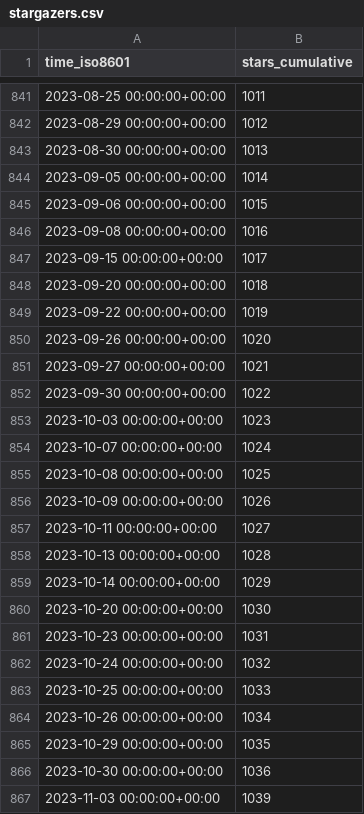
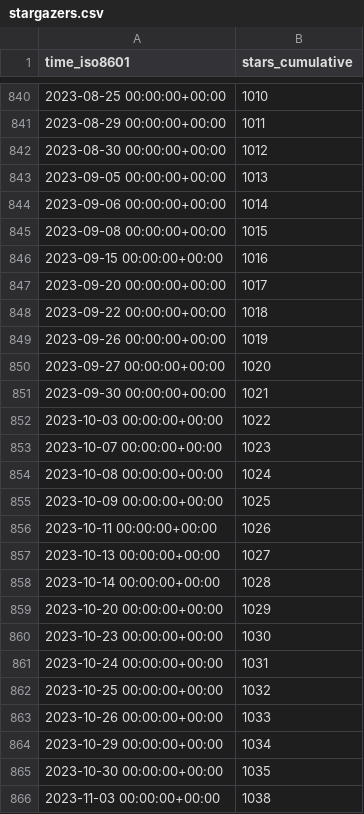
Before and after one commit to ANTsX/ANTs, a CSV file: ANTsX/ANTs/ghrs-data/stargazers.csv, drawn as a sheet; only a part is shown, gaps mark what is left out; the diff covers the shown part only.

```diff
--- a/ANTsX/ANTs/ghrs-data/stargazers.csv
+++ b/ANTsX/ANTs/ghrs-data/stargazers.csv
@@ -841,27 +840,27 @@ time_iso8601,stars_cumulative
-2023-08-25 00:00:00+00:00,1011
-2023-08-29 00:00:00+00:00,1012
-2023-08-30 00:00:00+00:00,1013
-2023-09-05 00:00:00+00:00,1014
-2023-09-06 00:00:00+00:00,1015
-2023-09-08 00:00:00+00:00,1016
-2023-09-15 00:00:00+00:00,1017
-2023-09-20 00:00:00+00:00,1018
-2023-09-22 00:00:00+00:00,1019
-2023-09-26 00:00:00+00:00,1020
-2023-09-27 00:00:00+00:00,1021
-2023-09-30 00:00:00+00:00,1022
-2023-10-03 00:00:00+00:00,1023
-2023-10-07 00:00:00+00:00,1024
-2023-10-08 00:00:00+00:00,1025
-2023-10-09 00:00:00+00:00,1026
-2023-10-11 00:00:00+00:00,1027
-2023-10-13 00:00:00+00:00,1028
-2023-10-14 00:00:00+00:00,1029
-2023-10-20 00:00:00+00:00,1030
-2023-10-23 00:00:00+00:00,1031
-2023-10-24 00:00:00+00:00,1032
-2023-10-25 00:00:00+00:00,1033
-2023-10-26 00:00:00+00:00,1034
-2023-10-29 00:00:00+00:00,1035
-2023-10-30 00:00:00+00:00,1036
-2023-11-03 00:00:00+00:00,1039
+2023-08-25 00:00:00+00:00,1010
+2023-08-29 00:00:00+00:00,1011
+2023-08-30 00:00:00+00:00,1012
+2023-09-05 00:00:00+00:00,1013
+2023-09-06 00:00:00+00:00,1014
+2023-09-08 00:00:00+00:00,1015
+2023-09-15 00:00:00+00:00,1016
+2023-09-20 00:00:00+00:00,1017
+2023-09-22 00:00:00+00:00,1018
+2023-09-26 00:00:00+00:00,1019
+2023-09-27 00:00:00+00:00,1020
+2023-09-30 00:00:00+00:00,1021
+2023-10-03 00:00:00+00:00,1022
+2023-10-07 00:00:00+00:00,1023
+2023-10-08 00:00:00+00:00,1024
+2023-10-09 00:00:00+00:00,1025
+2023-10-11 00:00:00+00:00,1026
+2023-10-13 00:00:00+00:00,1027
+2023-10-14 00:00:00+00:00,1028
+2023-10-20 00:00:00+00:00,1029
+2023-10-23 00:00:00+00:00,1030
+2023-10-24 00:00:00+00:00,1031
+2023-10-25 00:00:00+00:00,1032
+2023-10-26 00:00:00+00:00,1033
+2023-10-29 00:00:00+00:00,1034
+2023-10-30 00:00:00+00:00,1035
+2023-11-03 00:00:00+00:00,1038
```
Also changed, not shown: 1 removed row and 63 edited cells elsewhere in this file.
